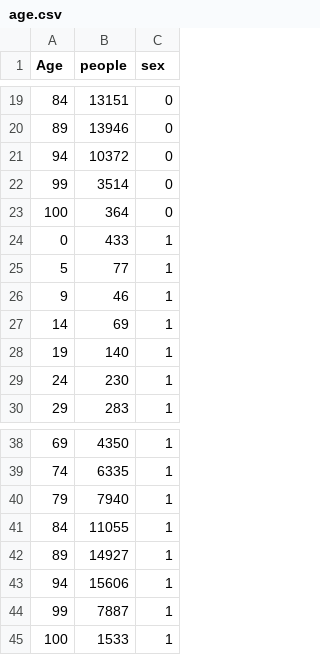
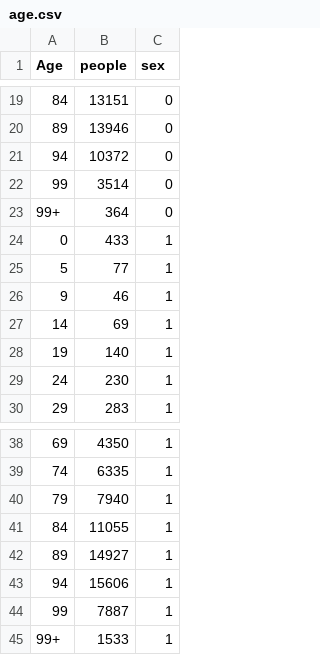
Before and after one commit to zliu214/FIT3179, a CSV file: data/age.csv, drawn as a sheet; only a part is shown, gaps mark what is left out.

```diff
--- a/data/age.csv
+++ b/data/age.csv
@@ -22,3 +22,3 @@ Age,people,sex
 99,3514,0
-100,364,0
+99+,364,0
 0,433,1
@@ -44,2 +44,2 @@ Age,people,sex
 99,7887,1
-100,1533,1
+99+,1533,1
```
